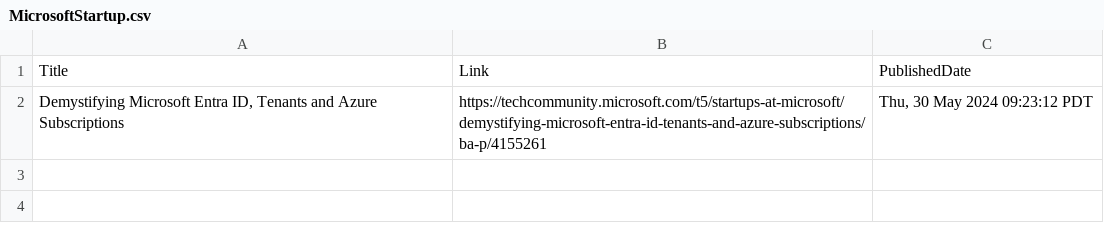
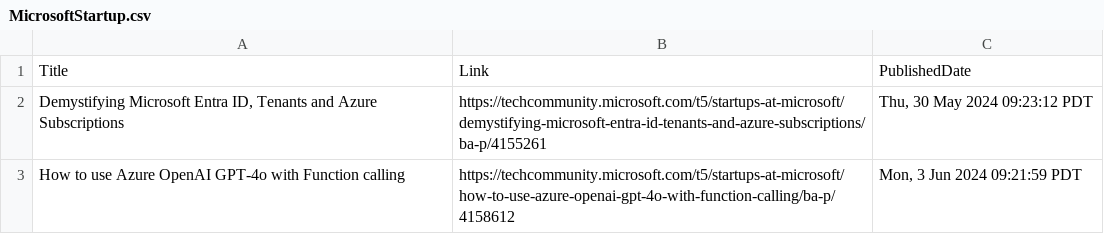
Before and after one commit to wilfriedwoivre/feedly, a CSV file: items/MicrosoftStartup.csv, drawn as a sheet; the diff names each change by its address in the sheet, - before the commit and + after, or states it on an @@ line.

Commit message:
Read RSS items

```diff
--- a/items/MicrosoftStartup.csv
+++ b/items/MicrosoftStartup.csv
+row 3: How to use Azure OpenAI GPT-4o with Function calling | https://techcommunity.microsoft.com/t5/startups-at-microsoft/how-to-use-azure-openai-gpt-4o-with-function-calling/ba-p/4158612 | Mon, 3 Jun 2024 09:21:59 PDT
```
